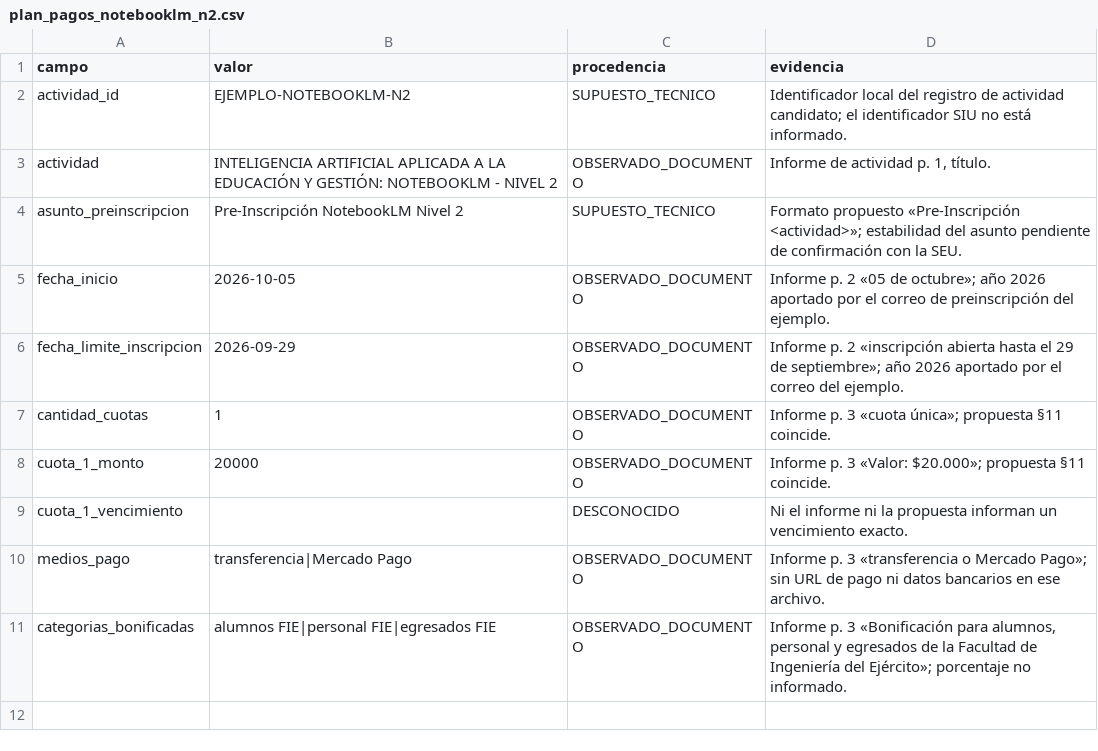
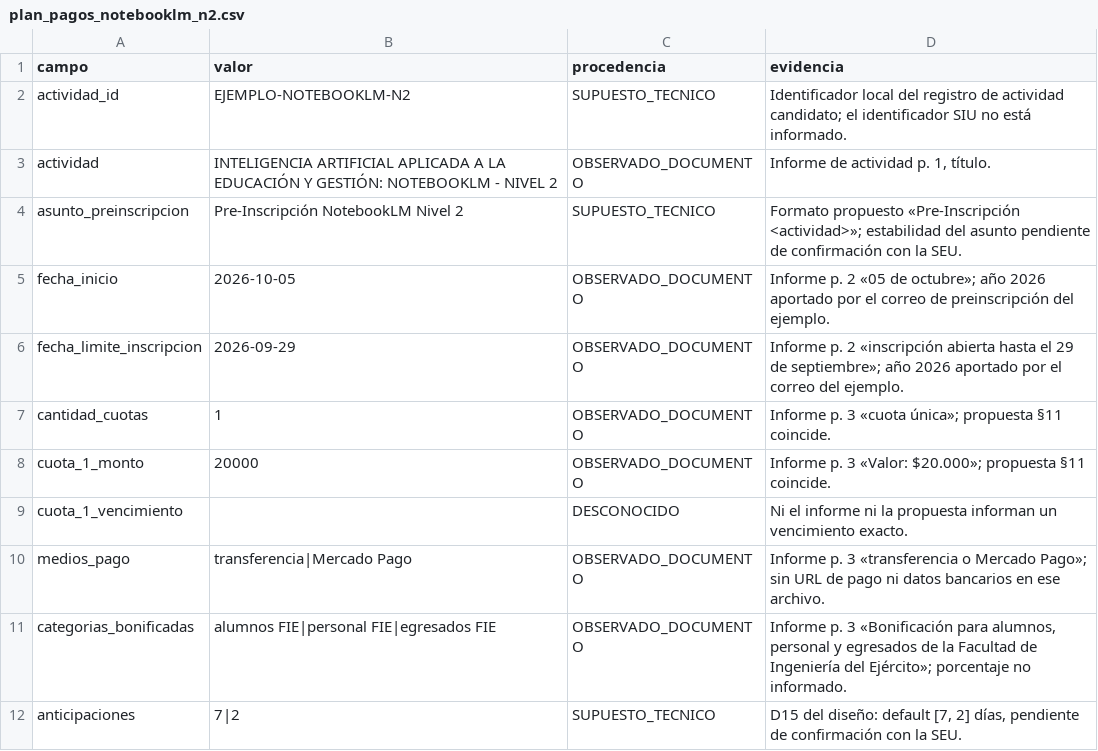
Before and after one commit to SpendIce/Proyecto-Final, a CSV file: Implementacion/Agente1/data/plan_pagos_notebooklm_n2.csv, drawn as a sheet.

Commit message:
feat(agente1): la corrida planifica el lote diario de recordatorio_pago
anticipaciones por actividad en plan_pagos_actividad_v1 (default [7, 2],
SUPUESTO_TECNICO), fecha_de_corrida en America/Argentina/Buenos_Aires,
planificar_recordatorios sobre las situaciones derivadas (nunca despues
de la referencia, marca bonificacion_no_verificable) e idempotencia por
actividad, inscripcion, cuota y anticipacion. El subcomando control-pagos
acepta --fecha e informa el lote sin medios de pago.

```diff
--- a/Implementacion/Agente1/data/plan_pagos_notebooklm_n2.csv
+++ b/Implementacion/Agente1/data/plan_pagos_notebooklm_n2.csv
@@ -11 +11,2 @@ medios_pago,transferencia|Mercado Pago,OBSERVADO_DOCUMENTO,"Informe p. 3 «trans
 categorias_bonificadas,alumnos FIE|personal FIE|egresados FIE,OBSERVADO_DOCUMENTO,"Informe p. 3 «Bonificación para alumnos, personal y egresados de la Facultad de Ingeniería del Ejército»; porcentaje no informado."
+anticipaciones,7|2,SUPUESTO_TECNICO,"D15 del diseño: default [7, 2] días, pendiente de confirmación con la SEU."
```
Also changed, not shown: 3 other files.
